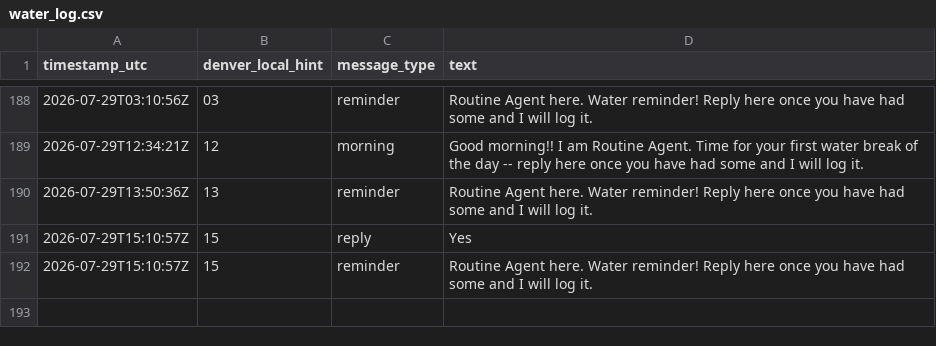
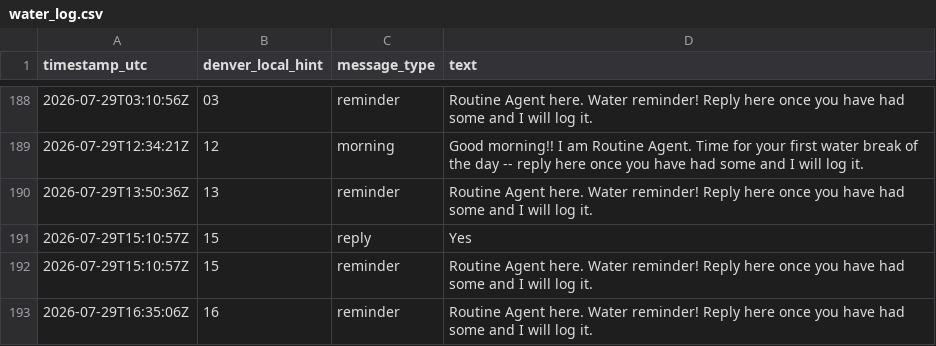
Before and after one commit to astramindsapp-oss/testagent, a CSV file: water_log.csv, drawn as a sheet; only a part is shown, gaps mark what is left out.

Commit message:
Routine Agent: log 2026-07-29T16:35:06Z

```diff
--- a/water_log.csv
+++ b/water_log.csv
@@ -192 +192,2 @@ timestamp_utc,denver_local_hint,message_type,text
 2026-07-29T15:10:57Z,15,reminder,"Routine Agent here. Water reminder! Reply here once you have had some and I will log it."
+2026-07-29T16:35:06Z,16,reminder,"Routine Agent here. Water reminder! Reply here once you have had some and I will log it."
```
